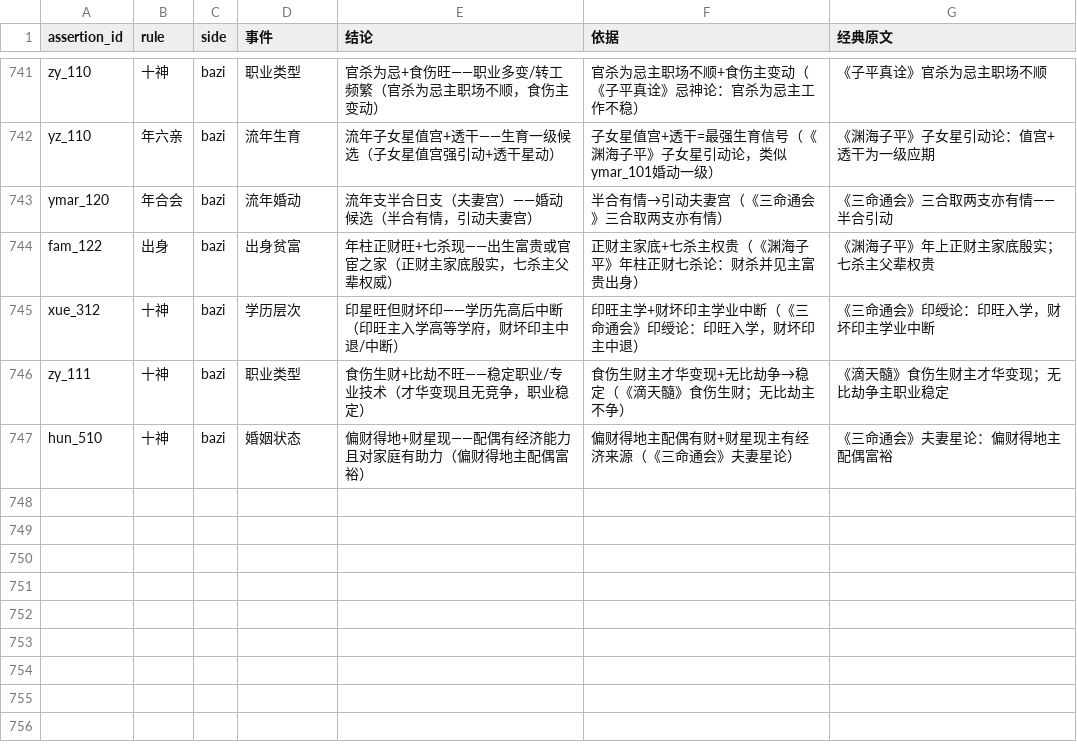
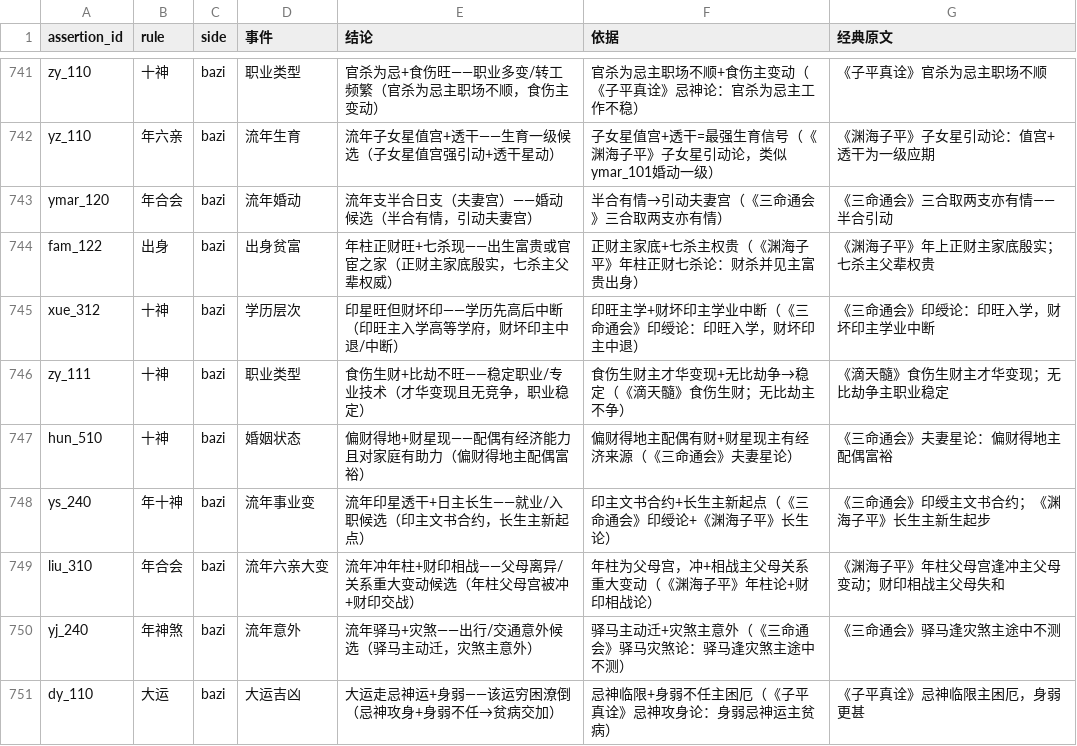
Before and after one commit to ml8s/liki, a CSV file: skills/liki-bazi/tools/assertions/assertions.csv, drawn as a sheet; only a part is shown, gaps mark what is left out.

Commit message:
feat(bazi): add 5 final assertions + fix all doc sync
- ys_240: 流年印星透+日主长生→就业/入职
- liu_310: 流年冲年柱+财印相战→父母离异
- yj_240: 驿马+灾煞→交通意外
- dy_110: 忌神运+身弱→穷困潦倒
- dy_103: 换运+官杀为用→运势反弹(峰回路转)
- New factor: 流年支冲年支
- Fix: all FACTOR_MODEL.md counts synced (natal 452, flow 84)
- Fix: dataflow test assertion (assert_not_called for base reuse)
- Fix: e2e test skip when no RPC engine

```diff
--- a/skills/liki-bazi/tools/assertions/assertions.csv
+++ b/skills/liki-bazi/tools/assertions/assertions.csv
@@ -747 +747,5 @@ zy_111,十神,bazi,职业类型,食伤生财+比劫不旺——稳定职业/专
 hun_510,十神,bazi,婚姻状态,偏财得地+财星现——配偶有经济能力且对家庭有助力（偏财得地主配偶富裕）,偏财得地主配偶有财+财星现主有经济来源（《三命通会》夫妻星论）,《三命通会》夫妻星论：偏财得地主配偶富裕
+ys_240,年十神,bazi,流年事业变,流年印星透干+日主长生——就业/入职候选（印主文书合约，长生主新起点）,印主文书合约+长生主新起点（《三命通会》印绶论+《渊海子平》长生论）,《三命通会》印绶主文书合约；《渊海子平》长生主新生起步
+liu_310,年合会,bazi,流年六亲大变,流年冲年柱+财印相战——父母离异/关系重大变动候选（年柱父母宫被冲+财印交战）,年柱为父母宫，冲+相战主父母关系重大变动（《渊海子平》年柱论+财印相战论）,《渊海子平》年柱父母宫逢冲主父母变动；财印相战主父母失和
+yj_240,年神煞,bazi,流年意外,流年驿马+灾煞——出行/交通意外候选（驿马主动迁，灾煞主意外）,驿马主动迁+灾煞主意外（《三命通会》驿马灾煞论：驿马逢灾煞主途中不测）,《三命通会》驿马逢灾煞主途中不测
+dy_110,大运,bazi,大运吉凶,大运走忌神运+身弱——该运穷困潦倒（忌神攻身+身弱不任→贫病交加）,忌神临限+身弱不任主困厄（《子平真诠》忌神攻身论：身弱忌神运主贫病）,《子平真诠》忌神临限主困厄，身弱更甚
```
Also changed, not shown: skills/liki-bazi/tools/assertions/assertion_conditions.csv, skills/liki-bazi/tools/factors/factors_liunian.csv, 6 other files.
